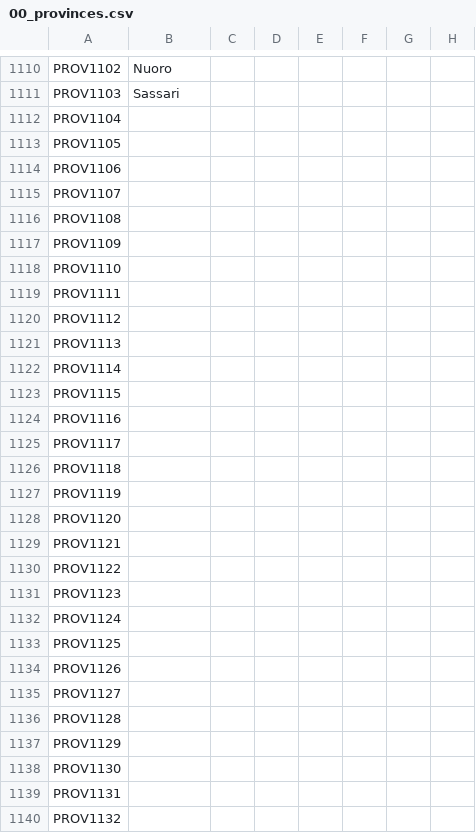
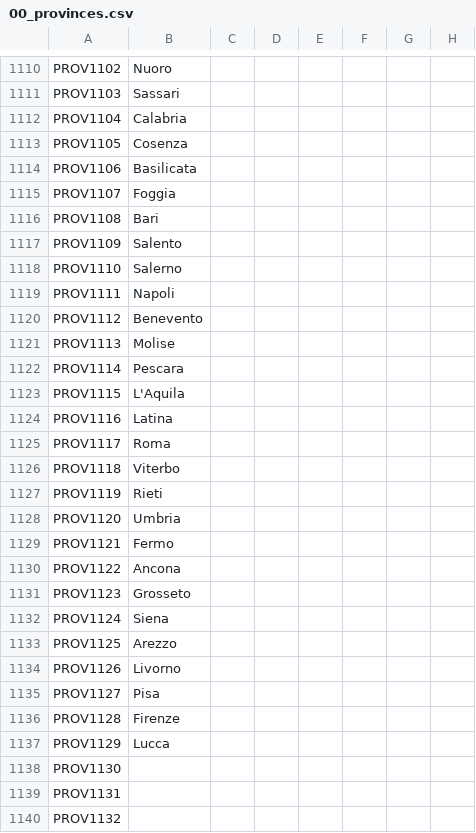
Before and after one commit to klorpa/After-The-End-Eurasia, a CSV file: ATE_Eurasia/localisation/00_provinces.csv, drawn as a sheet; only a part is shown, gaps mark what is left out; the diff names each change by its address in the sheet, - before the commit and + after, or states it on an @@ line.

```diff
--- a/ATE_Eurasia/localisation/00_provinces.csv
+++ b/ATE_Eurasia/localisation/00_provinces.csv
-B1112: (empty)
+B1112: Calabria
-B1113: (empty)
+B1113: Cosenza
-B1114: (empty)
+B1114: Basilicata
-B1115: (empty)
+B1115: Foggia
-B1116: (empty)
+B1116: Bari
-B1117: (empty)
+B1117: Salento
-B1118: (empty)
+B1118: Salerno
-B1119: (empty)
+B1119: Napoli
-B1120: (empty)
+B1120: Benevento
-B1121: (empty)
+B1121: Molise
-B1122: (empty)
+B1122: Pescara
-B1123: (empty)
+B1123: L'Aquila
-B1124: (empty)
+B1124: Latina
-B1125: (empty)
+B1125: Roma
-B1126: (empty)
+B1126: Viterbo
-B1127: (empty)
+B1127: Rieti
-B1128: (empty)
+B1128: Umbria
-B1129: (empty)
+B1129: Fermo
-B1130: (empty)
+B1130: Ancona
-B1131: (empty)
+B1131: Grosseto
-B1132: (empty)
+B1132: Siena
-B1133: (empty)
+B1133: Arezzo
-B1134: (empty)
+B1134: Livorno
-B1135: (empty)
+B1135: Pisa
-B1136: (empty)
+B1136: Firenze
-B1137: (empty)
+B1137: Lucca
```
Also changed, not shown: ATE_Eurasia/map/definition.csv, 49 other files.
